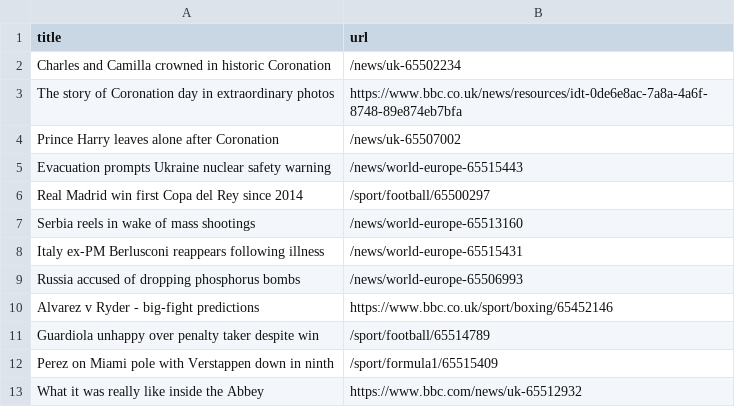
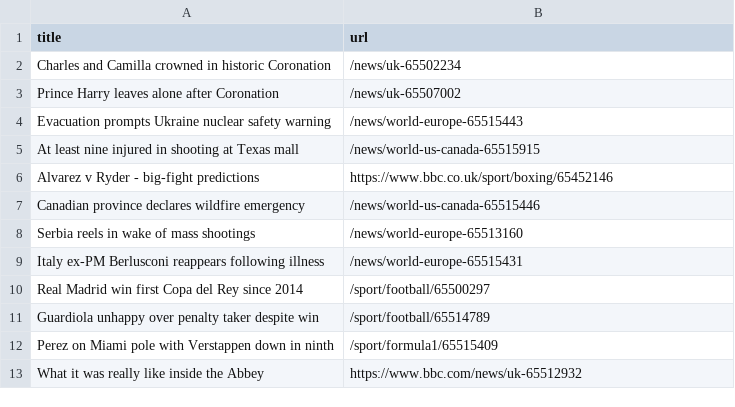
Before and after one commit to Danihisp/automatic-scraper-bbc-main, a CSV file: bbc.csv, drawn as a sheet; only a part is shown.

```diff
--- a/bbc.csv
+++ b/bbc.csv
@@ -2,10 +2,10 @@ title,url
 Charles and Camilla crowned in historic Coronation,/news/uk-65502234
-The story of Coronation day in extraordinary photos,https://www.bbc.co.uk/news/resources/idt-0de6e8ac-7a8a-4a6f-8748-89e874eb7bfa
 Prince Harry leaves alone after Coronation,/news/uk-65507002
 Evacuation prompts Ukraine nuclear safety warning,/news/world-europe-65515443
-Real Madrid win first Copa del Rey since 2014,/sport/football/65500297
+At least nine injured in shooting at Texas mall,/news/world-us-canada-65515915
+Alvarez v Ryder - big-fight predictions,https://www.bbc.co.uk/sport/boxing/65452146
+Canadian province declares wildfire emergency,/news/world-us-canada-65515446
 Serbia reels in wake of mass shootings,/news/world-europe-65513160
 Italy ex-PM Berlusconi reappears following illness,/news/world-europe-65515431
-Russia accused of dropping phosphorus bombs,/news/world-europe-65506993
-Alvarez v Ryder - big-fight predictions,https://www.bbc.co.uk/sport/boxing/65452146
+Real Madrid win first Copa del Rey since 2014,/sport/football/65500297
 Guardiola unhappy over penalty taker despite win,/sport/football/65514789
```
